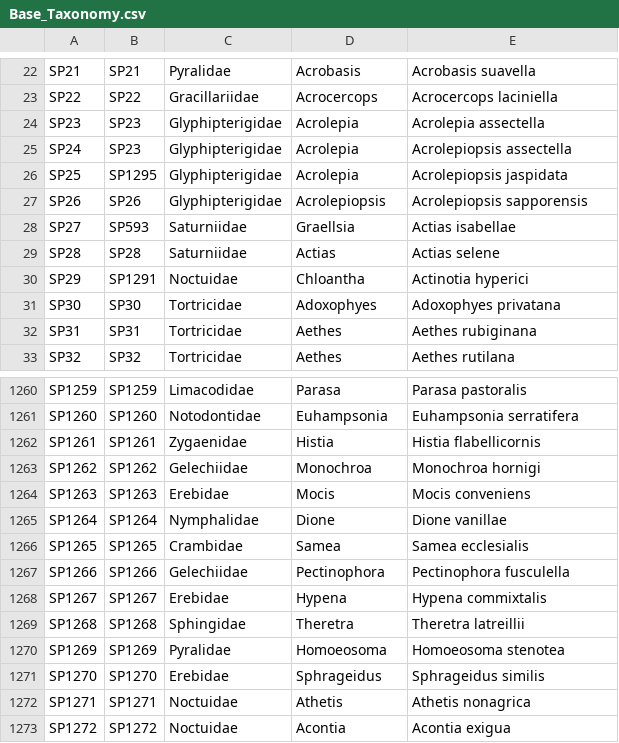
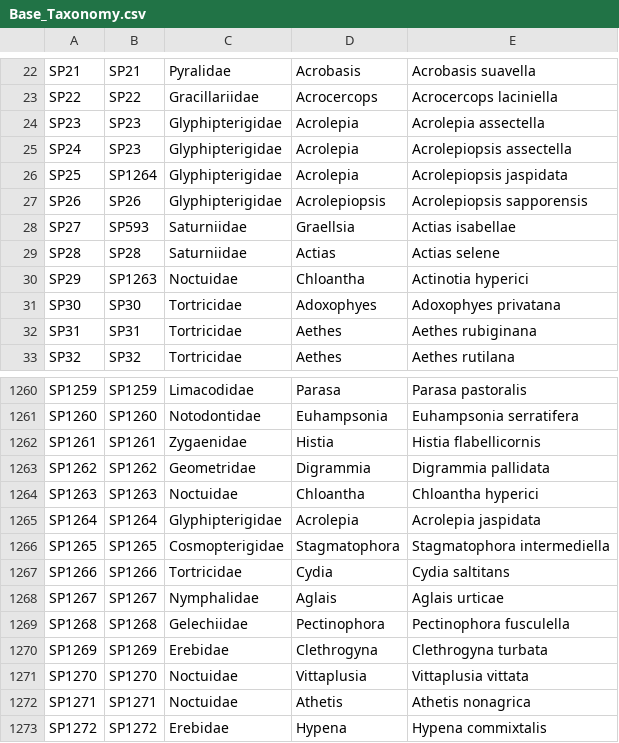
Before and after one commit to hncouto/Global_Database_on_Non-native_Lepidoptera, a CSV file: Database Tables/Base_Taxonomy.csv, drawn as a sheet; only a part is shown, gaps mark what is left out; the diff covers the shown part only.

```diff
--- a/Database Tables/Base_Taxonomy.csv
+++ b/Database Tables/Base_Taxonomy.csv
@@ -25,3 +25,3 @@ SP23,SP23,Glyphipterigidae,Acrolepia,Acrolepia assectella
 SP24,SP23,Glyphipterigidae,Acrolepia,Acrolepiopsis assectella
-SP25,SP1295,Glyphipterigidae,Acrolepia,Acrolepiopsis jaspidata
+SP25,SP1264,Glyphipterigidae,Acrolepia,Acrolepiopsis jaspidata
 SP26,SP26,Glyphipterigidae,Acrolepiopsis,Acrolepiopsis sapporensis
@@ -29,3 +29,3 @@ SP27,SP593,Saturniidae,Graellsia,Actias isabellae
 SP28,SP28,Saturniidae,Actias,Actias selene
-SP29,SP1291,Noctuidae,Chloantha,Actinotia hyperici
+SP29,SP1263,Noctuidae,Chloantha,Actinotia hyperici
 SP30,SP30,Tortricidae,Adoxophyes,Adoxophyes privatana
@@ -1262,12 +1262,12 @@ SP1260,SP1260,Notodontidae,Euhampsonia,Euhampsonia serratifera
 SP1261,SP1261,Zygaenidae,Histia,Histia flabellicornis
-SP1262,SP1262,Gelechiidae,Monochroa,Monochroa hornigi
-SP1263,SP1263,Erebidae,Mocis,Mocis conveniens
-SP1264,SP1264,Nymphalidae,Dione,Dione vanillae
-SP1265,SP1265,Crambidae,Samea,Samea ecclesialis
-SP1266,SP1266,Gelechiidae,Pectinophora,Pectinophora fusculella
-SP1267,SP1267,Erebidae,Hypena,Hypena commixtalis
-SP1268,SP1268,Sphingidae,Theretra,Theretra latreillii
-SP1269,SP1269,Pyralidae,Homoeosoma,Homoeosoma stenotea
-SP1270,SP1270,Erebidae,Sphrageidus,Sphrageidus similis
+SP1262,SP1262,Geometridae,Digrammia,Digrammia pallidata
+SP1263,SP1263,Noctuidae,Chloantha,Chloantha hyperici
+SP1264,SP1264,Glyphipterigidae,Acrolepia,Acrolepia jaspidata
+SP1265,SP1265,Cosmopterigidae,Stagmatophora,Stagmatophora intermediella
+SP1266,SP1266,Tortricidae,Cydia,Cydia saltitans
+SP1267,SP1267,Nymphalidae,Aglais,Aglais urticae
+SP1268,SP1268,Gelechiidae,Pectinophora,Pectinophora fusculella
+SP1269,SP1269,Erebidae,Clethrogyna,Clethrogyna turbata
+SP1270,SP1270,Noctuidae,Vittaplusia,Vittaplusia vittata
 SP1271,SP1271,Noctuidae,Athetis,Athetis nonagrica
-SP1272,SP1272,Noctuidae,Acontia,Acontia exigua
+SP1272,SP1272,Erebidae,Hypena,Hypena commixtalis
```
Also changed, not shown: 151 edited cells elsewhere in this file, Database Tables/Obs_NativesDB.csv, Database Tables/Obs_Records_DB.csv, 5 other files.
